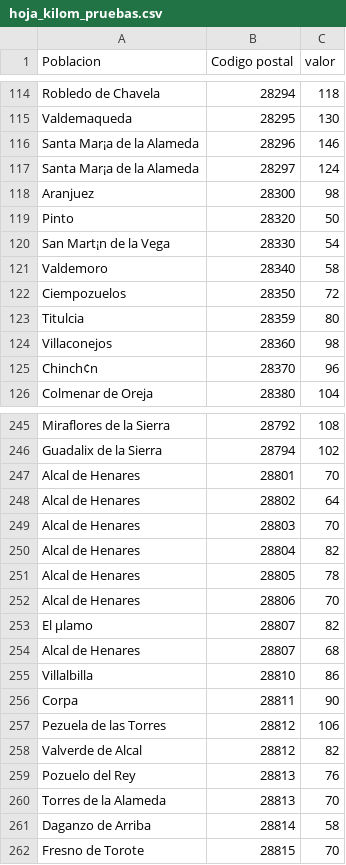
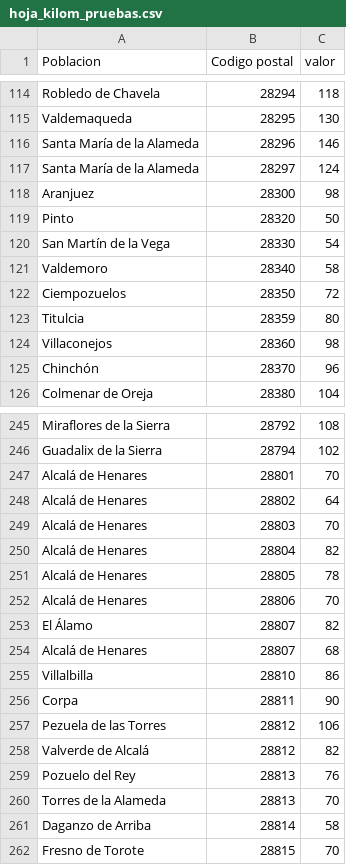
Before and after one commit to VicenteLLD/presupuesto, a CSV file: hoja_kilom_pruebas.csv, drawn as a sheet; only a part is shown, gaps mark what is left out; the diff covers the shown part only; the diff names each change by its address in the sheet, - before the commit and + after, or states it on an @@ line.

```diff
--- a/hoja_kilom_pruebas.csv
+++ b/hoja_kilom_pruebas.csv
-A116:A117 (Poblacion): Santa Mar¡a de la Alameda
+A116:A117 (Poblacion): Santa María de la Alameda
-A120 (Poblacion): San Mart¡n de la Vega
+A120 (Poblacion): San Martín de la Vega
-A125 (Poblacion): Chinch¢n
+A125 (Poblacion): Chinchón
-A247:A252 (Poblacion): Alcal de Henares
+A247:A252 (Poblacion): Alcalá de Henares
-A253 (Poblacion): El µlamo
+A253 (Poblacion): El Álamo
-A254 (Poblacion): Alcal de Henares
+A254 (Poblacion): Alcalá de Henares
-A258 (Poblacion): Valverde de Alcal
+A258 (Poblacion): Valverde de Alcalá
```
Also changed, not shown: 60 edited cells elsewhere in this file.
